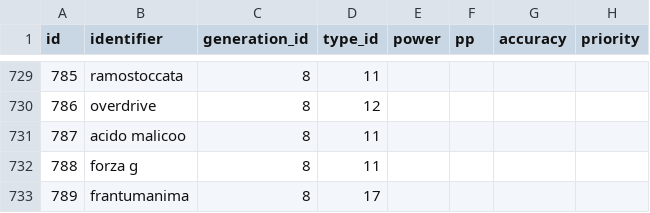
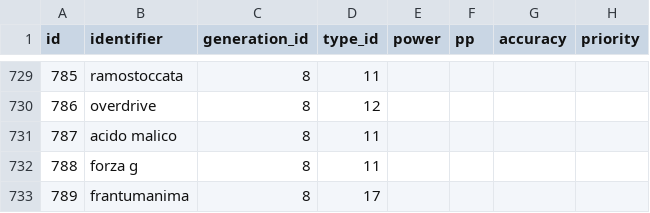
Before and after one commit to pokemoncentral/wiki-util, a CSV file: pokemoves-autogen/docker-db/sourcecsv/moves.csv, drawn as a sheet; only a part is shown, gaps mark what is left out; the diff names each change by its address in the sheet, - before the commit and + after, or states it on an @@ line.

```diff
--- a/pokemoves-autogen/docker-db/sourcecsv/moves.csv
+++ b/pokemoves-autogen/docker-db/sourcecsv/moves.csv
-B731 (identifier): acido malicoo
+B731 (identifier): acido malico
```
Also changed, not shown: pokemoves-autogen/docker-db/sourcecsv/pokemon.csv, 1 other file.
